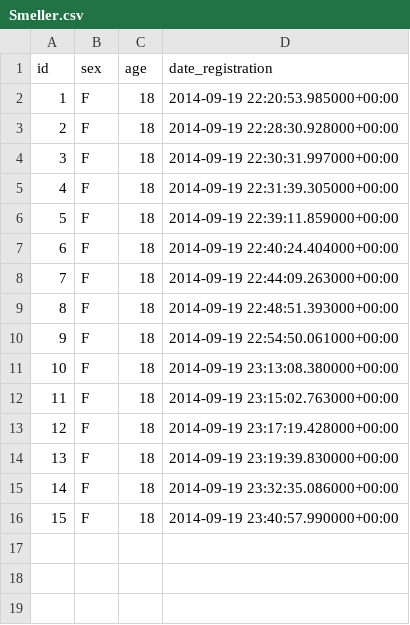
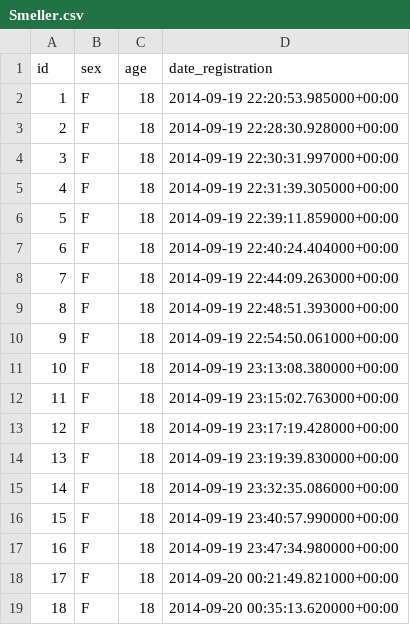
Before and after one commit to mu-Corp/SmellGame, a CSV file: Smeller.csv, drawn as a sheet.

```diff
--- a/Smeller.csv
+++ b/Smeller.csv
@@ -16 +16,4 @@ id;sex;age;date_registration
 15;F;18;2014-09-19 23:40:57.990000+00:00
+16;F;18;2014-09-19 23:47:34.980000+00:00
+17;F;18;2014-09-20 00:21:49.821000+00:00
+18;F;18;2014-09-20 00:35:13.620000+00:00
```
Also changed, not shown: Guess.csv, 3 other files.
